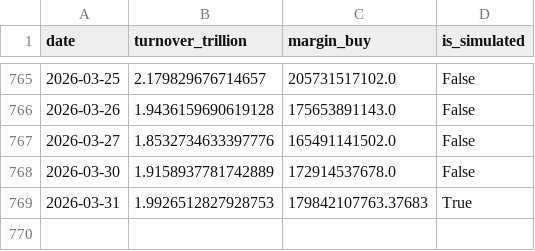
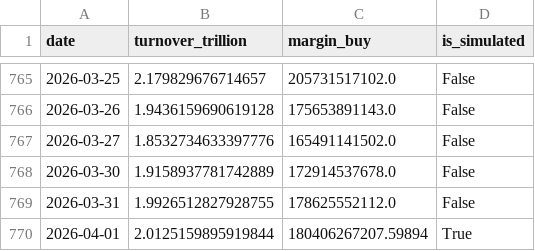
Before and after one commit to mountainguan/Chanlun_Tutor, a CSV file: data/market_sentiment_cache.csv, drawn as a sheet; only a part is shown, gaps mark what is left out.

```diff
--- a/data/market_sentiment_cache.csv
+++ b/data/market_sentiment_cache.csv
@@ -768,2 +768,3 @@ date,turnover_trillion,margin_buy,is_simulated
 2026-03-30,1.9158937781742889,172914537678.0,False
-2026-03-31,1.9926512827928753,179842107763.37683,True
+2026-03-31,1.9926512827928755,178625552112.0,False
+2026-04-01,2.0125159895919844,180406267207.59894,True
```
Also changed, not shown: data/index_history_cache.csv, data/shibor_cache.csv, 14 other files.
